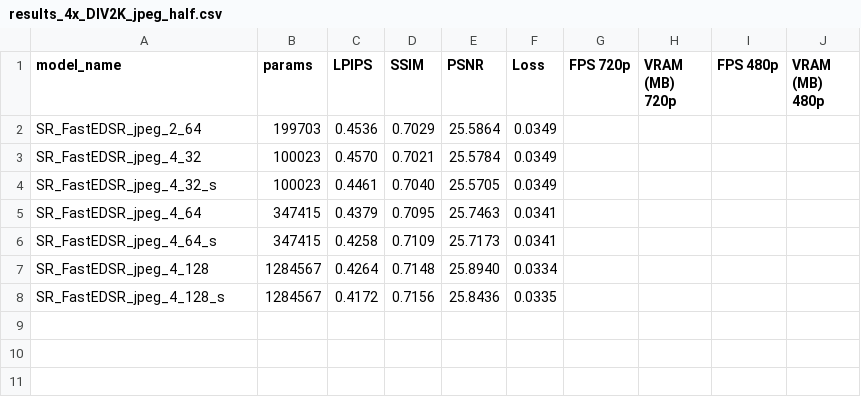
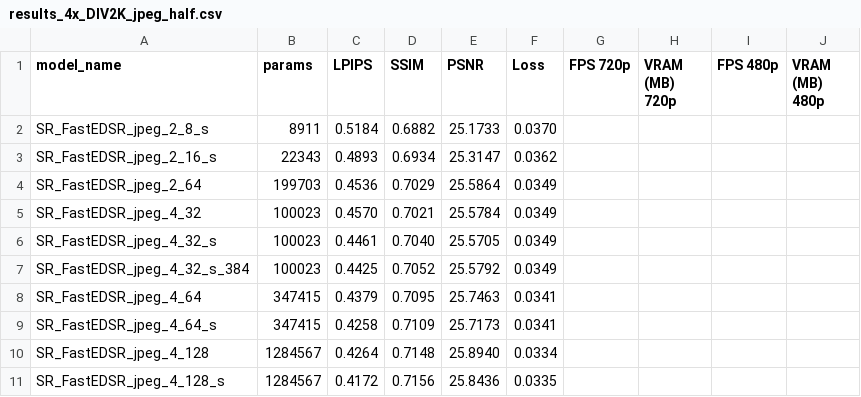
Before and after one commit to ig0r2/super-resolution-cnn, a CSV file: results/results_4x_DIV2K_jpeg_half.csv, drawn as a sheet; the diff names each change by its address in the sheet, - before the commit and + after, or states it on an @@ line.

```diff
--- a/results/results_4x_DIV2K_jpeg_half.csv
+++ b/results/results_4x_DIV2K_jpeg_half.csv
+row 2: SR_FastEDSR_jpeg_2_8_s | 8911 | 0.5184 | 0.6882 | 25.1733 | 0.0370
+row 3: SR_FastEDSR_jpeg_2_16_s | 22343 | 0.4893 | 0.6934 | 25.3147 | 0.0362
+row 7: SR_FastEDSR_jpeg_4_32_s_384 | 100023 | 0.4425 | 0.7052 | 25.5792 | 0.0349
```
Also changed, not shown: results/results_2x_DIV2K_jpeg_half.csv, results/results_3x_DIV2K_jpeg_half.csv, 2 other files.
